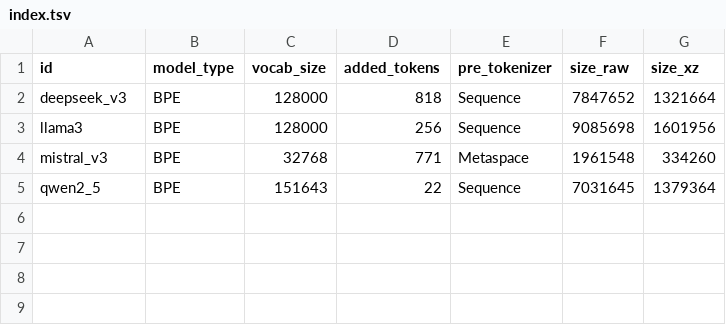
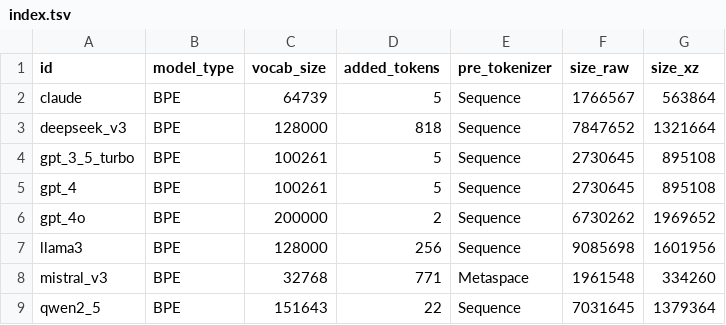
Before and after one commit to ljh-sh/tokenizer-json, a TSV file: index.tsv, drawn as a sheet.

Commit message:
Add OpenAI and Anthropic tokenizer conversion; update index and README
- scripts/convert-tiktoken.py: convert tiktoken encodings to tokenizer.json
- scripts/convert-anthropic.py: convert @anthropic-ai/tokenizer claude.json
- Add to release 'data': gpt_4o, gpt_4, gpt_3_5_turbo, claude
- Update index.tsv (8 entries) and README table
- Document Grok limitation (no official tokenizer.json released by xAI)

```diff
--- a/index.tsv
+++ b/index.tsv
@@ -1,3 +1,7 @@
 id	model_type	vocab_size	added_tokens	pre_tokenizer	size_raw	size_xz
+claude	BPE	64739	5	Sequence	1766567	563864
 deepseek_v3	BPE	128000	818	Sequence	7847652	1321664
+gpt_3_5_turbo	BPE	100261	5	Sequence	2730645	895108
+gpt_4	BPE	100261	5	Sequence	2730645	895108
+gpt_4o	BPE	200000	2	Sequence	6730262	1969652
 llama3	BPE	128000	256	Sequence	9085698	1601956
```
Also changed, not shown: 3 other files.
